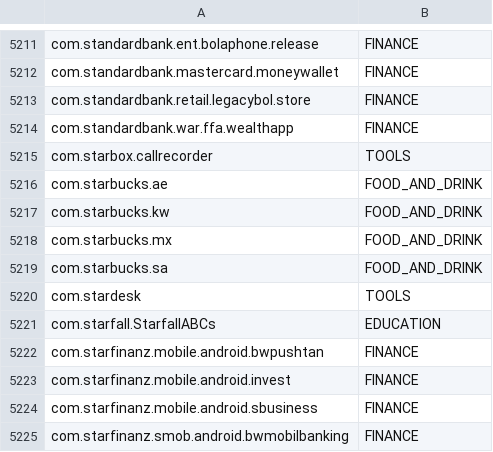
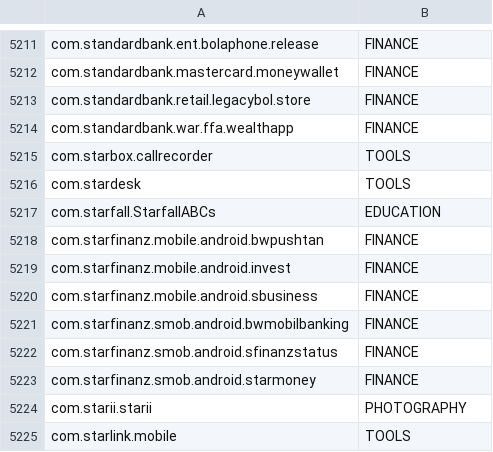
Before and after one commit to mikelward/typelauncher, a TSV file: app/src/main/assets/play_catalog.tsv, drawn as a sheet; only a part is shown, gaps mark what is left out; the shorter side is filled out with more unchanged rows.

```diff
--- a/app/src/main/assets/play_catalog.tsv
+++ b/app/src/main/assets/play_catalog.tsv
@@ -5215,6 +5215,2 @@ com.standardbank.war.ffa.wealthapp	FINANCE
 com.starbox.callrecorder	TOOLS
-com.starbucks.ae	FOOD_AND_DRINK
-com.starbucks.kw	FOOD_AND_DRINK
-com.starbucks.mx	FOOD_AND_DRINK
-com.starbucks.sa	FOOD_AND_DRINK
 com.stardesk	TOOLS
```
Also changed, not shown: 3 other files.
